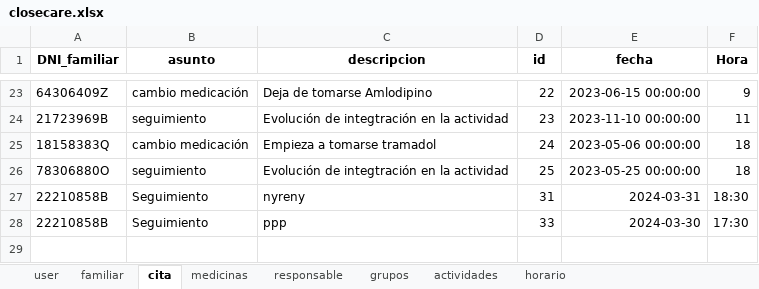
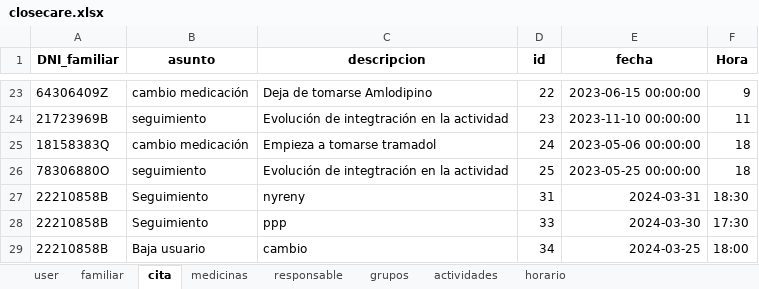
Before and after one commit to closecarefundation/PY-to-APK, an Excel workbook: closecare.xlsx, sheet cita, drawn as a sheet; only a part is shown, gaps mark what is left out; values as stored, in another font and other column widths than the file's, no borders; the diff names each change by its address in the sheet, - before the commit and + after, or states it on an @@ line.

Commit message:
Guardar cita

```diff
--- a/closecare.xlsx (sheet cita)
+++ b/closecare.xlsx (sheet cita)
+row 29: 22210858B | Baja usuario | cambio | 34 | 2024-03-25 | 18:00
```
